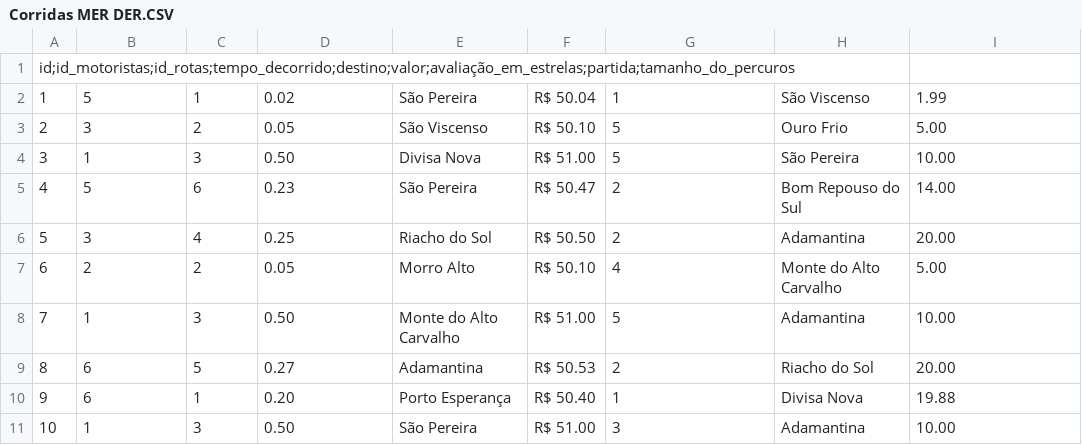
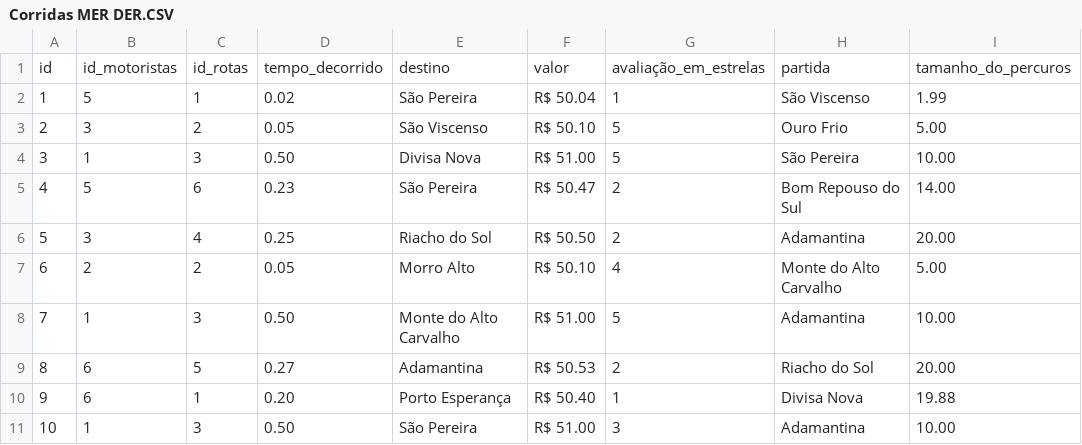
Before and after one commit to virimvitimgit/bd_mer_der_aula02, a CSV file: bd_mer_der_aula02/Corridas MER DER.CSV, drawn as a sheet.

Commit message:
Fix CSV header and data formatting
Updated header format and corrected CSV structure.

```diff
--- a/bd_mer_der_aula02/Corridas MER DER.CSV
+++ b/bd_mer_der_aula02/Corridas MER DER.CSV
@@ -1,2 +1,2 @@
-id;id_motoristas;id_rotas;tempo_decorrido;destino;valor;avaliação_em_estrelas;partida;tamanho_do_percuros
+id,id_motoristas,id_rotas,tempo_decorrido,destino,valor,avaliação_em_estrelas,partida,tamanho_do_percuros
 1,5,1,0.02,São Pereira, R$ 50.04 ,1,São Viscenso,1.99
```
